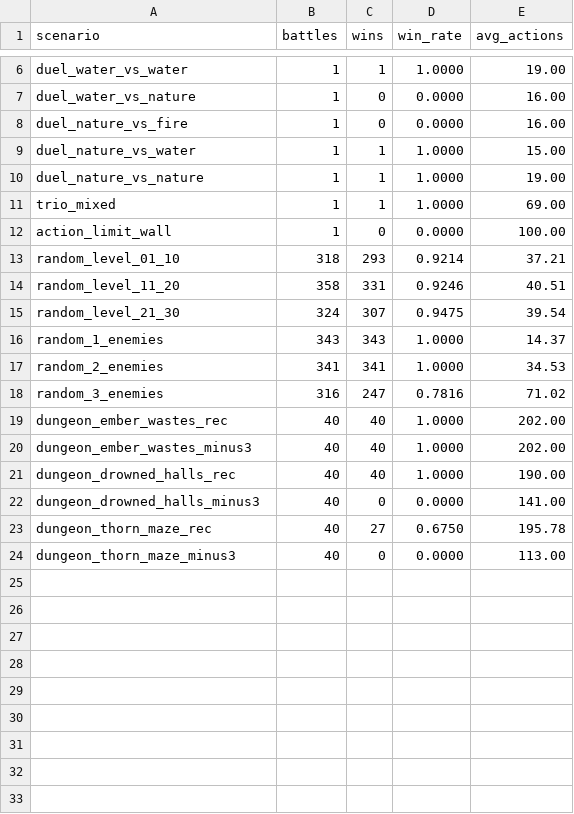
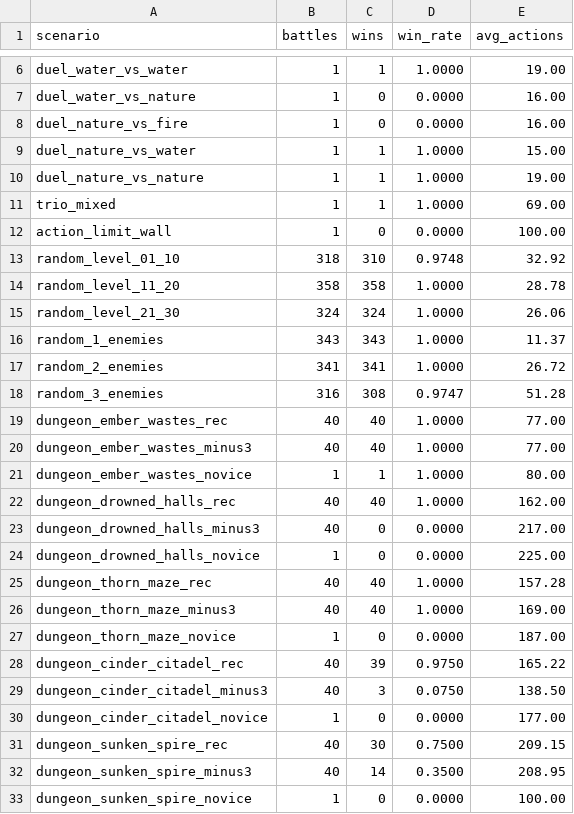
Before and after one commit to Milhhhhane/Outlaw_Thesis, a CSV file: tools/sim/baseline.csv, drawn as a sheet; only a part is shown, gaps mark what is left out; the diff covers the shown part only.

```diff
--- a/tools/sim/baseline.csv
+++ b/tools/sim/baseline.csv
@@ -12,13 +12,22 @@ trio_mixed,1,1,1.0000,69.00
 action_limit_wall,1,0,0.0000,100.00
-random_level_01_10,318,293,0.9214,37.21
-random_level_11_20,358,331,0.9246,40.51
-random_level_21_30,324,307,0.9475,39.54
-random_1_enemies,343,343,1.0000,14.37
-random_2_enemies,341,341,1.0000,34.53
-random_3_enemies,316,247,0.7816,71.02
-dungeon_ember_wastes_rec,40,40,1.0000,202.00
-dungeon_ember_wastes_minus3,40,40,1.0000,202.00
-dungeon_drowned_halls_rec,40,40,1.0000,190.00
-dungeon_drowned_halls_minus3,40,0,0.0000,141.00
-dungeon_thorn_maze_rec,40,27,0.6750,195.78
-dungeon_thorn_maze_minus3,40,0,0.0000,113.00
+random_level_01_10,318,310,0.9748,32.92
+random_level_11_20,358,358,1.0000,28.78
+random_level_21_30,324,324,1.0000,26.06
+random_1_enemies,343,343,1.0000,11.37
+random_2_enemies,341,341,1.0000,26.72
+random_3_enemies,316,308,0.9747,51.28
+dungeon_ember_wastes_rec,40,40,1.0000,77.00
+dungeon_ember_wastes_minus3,40,40,1.0000,77.00
+dungeon_ember_wastes_novice,1,1,1.0000,80.00
+dungeon_drowned_halls_rec,40,40,1.0000,162.00
+dungeon_drowned_halls_minus3,40,0,0.0000,217.00
+dungeon_drowned_halls_novice,1,0,0.0000,225.00
+dungeon_thorn_maze_rec,40,40,1.0000,157.28
+dungeon_thorn_maze_minus3,40,40,1.0000,169.00
+dungeon_thorn_maze_novice,1,0,0.0000,187.00
+dungeon_cinder_citadel_rec,40,39,0.9750,165.22
+dungeon_cinder_citadel_minus3,40,3,0.0750,138.50
+dungeon_cinder_citadel_novice,1,0,0.0000,177.00
+dungeon_sunken_spire_rec,40,30,0.7500,209.15
+dungeon_sunken_spire_minus3,40,14,0.3500,208.95
+dungeon_sunken_spire_novice,1,0,0.0000,100.00
```
Also changed, not shown: 6 added rows elsewhere in this file, 2 other files.
